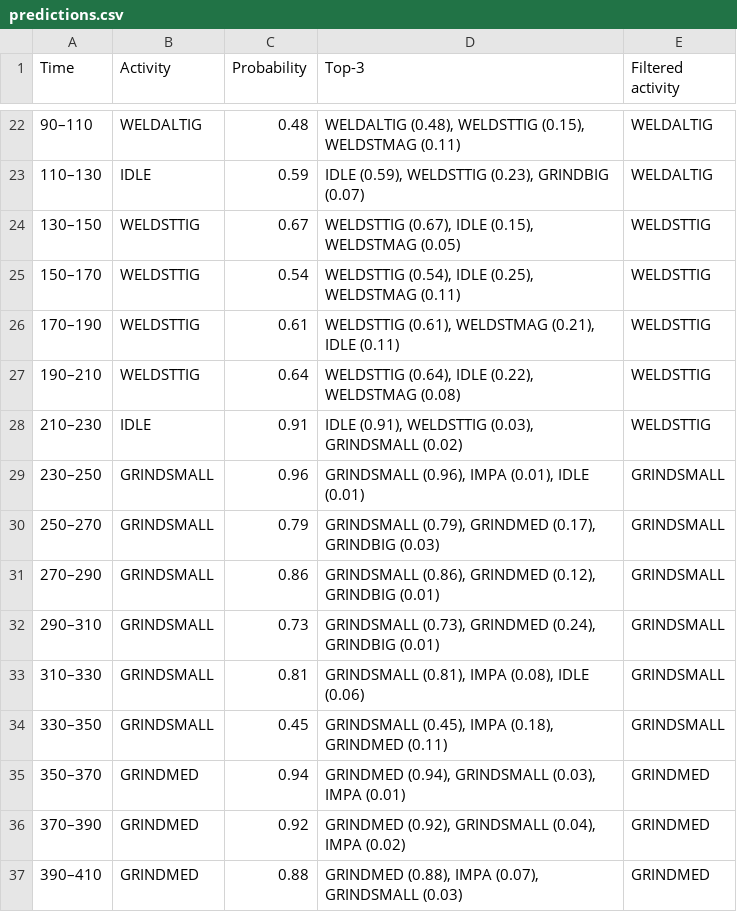
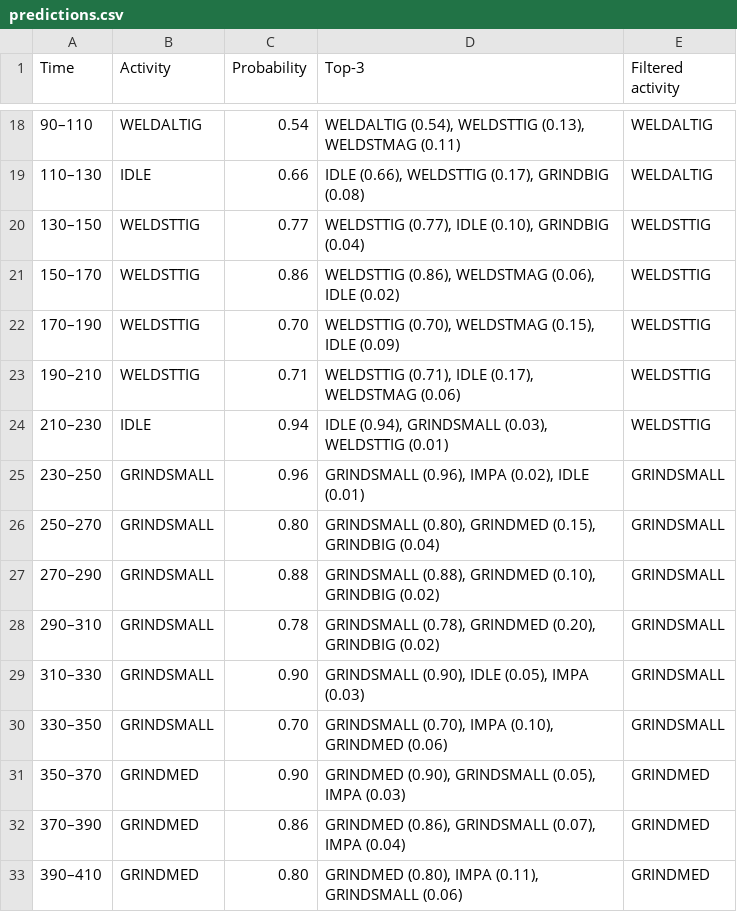
Before and after one commit to WexTheX/Bachelor-E2511, a CSV file: testOnFile/predictions.csv, drawn as a sheet; only a part is shown, gaps mark what is left out; the diff covers the shown part only.

```diff
--- a/testOnFile/predictions.csv
+++ b/testOnFile/predictions.csv
@@ -22,16 +18,16 @@ Time,Activity,Probability,Top-3,Filtered activity
-90–110,WELDALTIG,0.48,"WELDALTIG (0.48), WELDSTTIG (0.15), WELDSTMAG (0.11)",WELDALTIG
-110–130,IDLE,0.59,"IDLE (0.59), WELDSTTIG (0.23), GRINDBIG (0.07)",WELDALTIG
-130–150,WELDSTTIG,0.67,"WELDSTTIG (0.67), IDLE (0.15), WELDSTMAG (0.05)",WELDSTTIG
-150–170,WELDSTTIG,0.54,"WELDSTTIG (0.54), IDLE (0.25), WELDSTMAG (0.11)",WELDSTTIG
-170–190,WELDSTTIG,0.61,"WELDSTTIG (0.61), WELDSTMAG (0.21), IDLE (0.11)",WELDSTTIG
-190–210,WELDSTTIG,0.64,"WELDSTTIG (0.64), IDLE (0.22), WELDSTMAG (0.08)",WELDSTTIG
-210–230,IDLE,0.91,"IDLE (0.91), WELDSTTIG (0.03), GRINDSMALL (0.02)",WELDSTTIG
-230–250,GRINDSMALL,0.96,"GRINDSMALL (0.96), IMPA (0.01), IDLE (0.01)",GRINDSMALL
-250–270,GRINDSMALL,0.79,"GRINDSMALL (0.79), GRINDMED (0.17), GRINDBIG (0.03)",GRINDSMALL
-270–290,GRINDSMALL,0.86,"GRINDSMALL (0.86), GRINDMED (0.12), GRINDBIG (0.01)",GRINDSMALL
-290–310,GRINDSMALL,0.73,"GRINDSMALL (0.73), GRINDMED (0.24), GRINDBIG (0.01)",GRINDSMALL
-310–330,GRINDSMALL,0.81,"GRINDSMALL (0.81), IMPA (0.08), IDLE (0.06)",GRINDSMALL
-330–350,GRINDSMALL,0.45,"GRINDSMALL (0.45), IMPA (0.18), GRINDMED (0.11)",GRINDSMALL
-350–370,GRINDMED,0.94,"GRINDMED (0.94), GRINDSMALL (0.03), IMPA (0.01)",GRINDMED
-370–390,GRINDMED,0.92,"GRINDMED (0.92), GRINDSMALL (0.04), IMPA (0.02)",GRINDMED
-390–410,GRINDMED,0.88,"GRINDMED (0.88), IMPA (0.07), GRINDSMALL (0.03)",GRINDMED
+90–110,WELDALTIG,0.54,"WELDALTIG (0.54), WELDSTTIG (0.13), WELDSTMAG (0.11)",WELDALTIG
+110–130,IDLE,0.66,"IDLE (0.66), WELDSTTIG (0.17), GRINDBIG (0.08)",WELDALTIG
+130–150,WELDSTTIG,0.77,"WELDSTTIG (0.77), IDLE (0.10), GRINDBIG (0.04)",WELDSTTIG
+150–170,WELDSTTIG,0.86,"WELDSTTIG (0.86), WELDSTMAG (0.06), IDLE (0.02)",WELDSTTIG
+170–190,WELDSTTIG,0.70,"WELDSTTIG (0.70), WELDSTMAG (0.15), IDLE (0.09)",WELDSTTIG
+190–210,WELDSTTIG,0.71,"WELDSTTIG (0.71), IDLE (0.17), WELDSTMAG (0.06)",WELDSTTIG
+210–230,IDLE,0.94,"IDLE (0.94), GRINDSMALL (0.03), WELDSTTIG (0.01)",WELDSTTIG
+230–250,GRINDSMALL,0.96,"GRINDSMALL (0.96), IMPA (0.02), IDLE (0.01)",GRINDSMALL
+250–270,GRINDSMALL,0.80,"GRINDSMALL (0.80), GRINDMED (0.15), GRINDBIG (0.04)",GRINDSMALL
+270–290,GRINDSMALL,0.88,"GRINDSMALL (0.88), GRINDMED (0.10), GRINDBIG (0.02)",GRINDSMALL
+290–310,GRINDSMALL,0.78,"GRINDSMALL (0.78), GRINDMED (0.20), GRINDBIG (0.02)",GRINDSMALL
+310–330,GRINDSMALL,0.90,"GRINDSMALL (0.90), IDLE (0.05), IMPA (0.03)",GRINDSMALL
+330–350,GRINDSMALL,0.70,"GRINDSMALL (0.70), IMPA (0.10), GRINDMED (0.06)",GRINDSMALL
+350–370,GRINDMED,0.90,"GRINDMED (0.90), GRINDSMALL (0.05), IMPA (0.03)",GRINDMED
+370–390,GRINDMED,0.86,"GRINDMED (0.86), GRINDSMALL (0.07), IMPA (0.04)",GRINDMED
+390–410,GRINDMED,0.80,"GRINDMED (0.80), IMPA (0.11), GRINDSMALL (0.06)",GRINDMED
```
Also changed, not shown: 4 removed rows and 45 edited cells elsewhere in this file, OutputFiles/metrics_results.csv, 41 other files.
